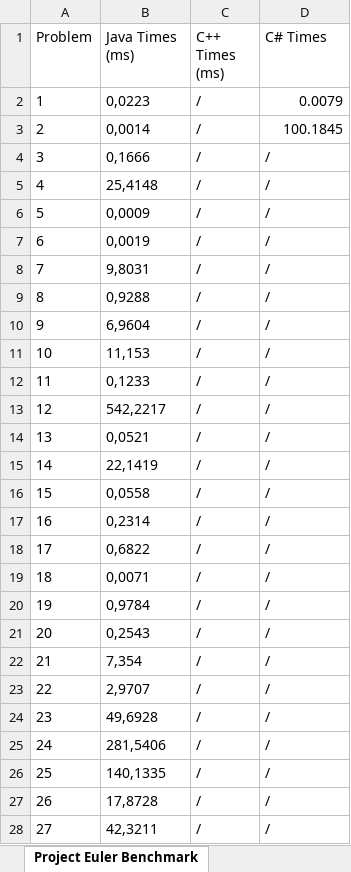
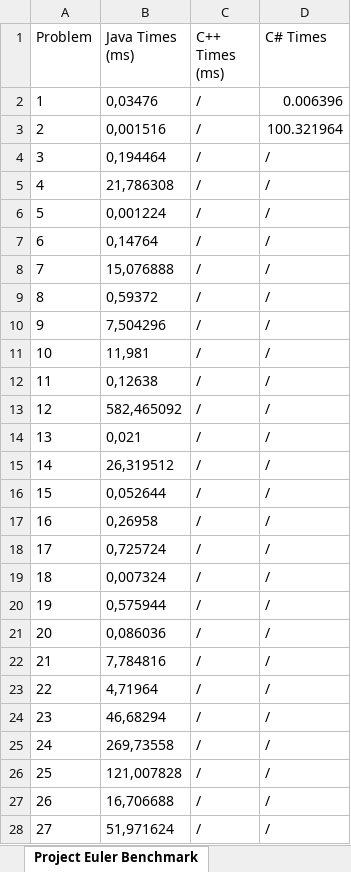
Before and after one commit to TheSwerik/ProjectEulerAnswers, an Excel workbook: EulerBenchmark.xlsx, sheet Project Euler Benchmark, drawn as a sheet; only a part is shown; values as stored, in another font and other column widths than the file's, no borders; the diff covers the shown part only; the diff names each change by its address in the sheet, - before the commit and + after, or states it on an @@ line.

Commit message:
Benchmark

```diff
--- a/EulerBenchmark.xlsx (sheet Project Euler Benchmark)
+++ b/EulerBenchmark.xlsx (sheet Project Euler Benchmark)
-B2 (Java Times (ms)): 0,0223
+B2 (Java Times (ms)): 0,03476
-D2 (C# Times): 0.0079
+D2 (C# Times): 0.006396
-B3 (Java Times (ms)): 0,0014
+B3 (Java Times (ms)): 0,001516
-D3 (C# Times): 100.1845
+D3 (C# Times): 100.321964
-B4 (Java Times (ms)): 0,1666
+B4 (Java Times (ms)): 0,194464
-B5 (Java Times (ms)): 25,4148
+B5 (Java Times (ms)): 21,786308
-B6 (Java Times (ms)): 0,0009
+B6 (Java Times (ms)): 0,001224
-B7 (Java Times (ms)): 0,0019
+B7 (Java Times (ms)): 0,14764
-B8 (Java Times (ms)): 9,8031
+B8 (Java Times (ms)): 15,076888
-B9 (Java Times (ms)): 0,9288
+B9 (Java Times (ms)): 0,59372
-B10 (Java Times (ms)): 6,9604
+B10 (Java Times (ms)): 7,504296
-B11 (Java Times (ms)): 11,153
+B11 (Java Times (ms)): 11,981
-B12 (Java Times (ms)): 0,1233
+B12 (Java Times (ms)): 0,12638
-B13 (Java Times (ms)): 542,2217
+B13 (Java Times (ms)): 582,465092
-B14 (Java Times (ms)): 0,0521
+B14 (Java Times (ms)): 0,021
-B15 (Java Times (ms)): 22,1419
+B15 (Java Times (ms)): 26,319512
-B16 (Java Times (ms)): 0,0558
+B16 (Java Times (ms)): 0,052644
-B17 (Java Times (ms)): 0,2314
+B17 (Java Times (ms)): 0,26958
-B18 (Java Times (ms)): 0,6822
+B18 (Java Times (ms)): 0,725724
-B19 (Java Times (ms)): 0,0071
+B19 (Java Times (ms)): 0,007324
-B20 (Java Times (ms)): 0,9784
+B20 (Java Times (ms)): 0,575944
-B21 (Java Times (ms)): 0,2543
+B21 (Java Times (ms)): 0,086036
-B22 (Java Times (ms)): 7,354
+B22 (Java Times (ms)): 7,784816
-B23 (Java Times (ms)): 2,9707
+B23 (Java Times (ms)): 4,71964
-B24 (Java Times (ms)): 49,6928
+B24 (Java Times (ms)): 46,68294
-B25 (Java Times (ms)): 281,5406
+B25 (Java Times (ms)): 269,73558
-B26 (Java Times (ms)): 140,1335
+B26 (Java Times (ms)): 121,007828
-B27 (Java Times (ms)): 17,8728
+B27 (Java Times (ms)): 16,706688
-B28 (Java Times (ms)): 42,3211
+B28 (Java Times (ms)): 51,971624
```
Also changed, not shown: 31 edited cells elsewhere in this sheet, 1 other file.
